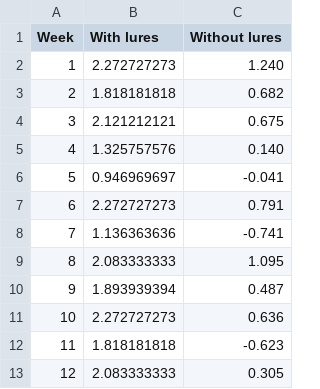
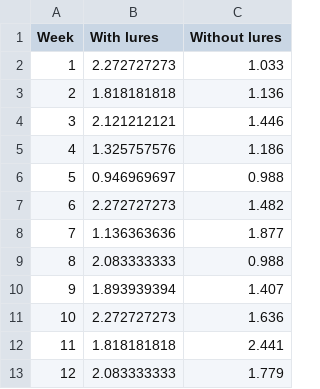
Before and after one commit to amburgey/Browntreesnake_ATTRACTANTS, a CSV file: CPUEfromAYAreport.csv, drawn as a sheet.

```diff
--- a/CPUEfromAYAreport.csv
+++ b/CPUEfromAYAreport.csv
@@ -1,13 +1,13 @@
 Week,With lures,Without lures
-1,2.272727273,1.240
-2,1.818181818,0.682
-3,2.121212121,0.675
-4,1.325757576,0.140
-5,0.946969697,-0.041
-6,2.272727273,0.791
-7,1.136363636,-0.741
-8,2.083333333,1.095
-9,1.893939394,0.487
-10,2.272727273,0.636
-11,1.818181818,-0.623
-12,2.083333333,0.305
+1,2.272727273,1.033
+2,1.818181818,1.136
+3,2.121212121,1.446
+4,1.325757576,1.186
+5,0.946969697,0.988
+6,2.272727273,1.482
+7,1.136363636,1.877
+8,2.083333333,0.988
+9,1.893939394,1.407
+10,2.272727273,1.636
+11,1.818181818,2.441
+12,2.083333333,1.779
```
Also changed, not shown: 1 other file.
